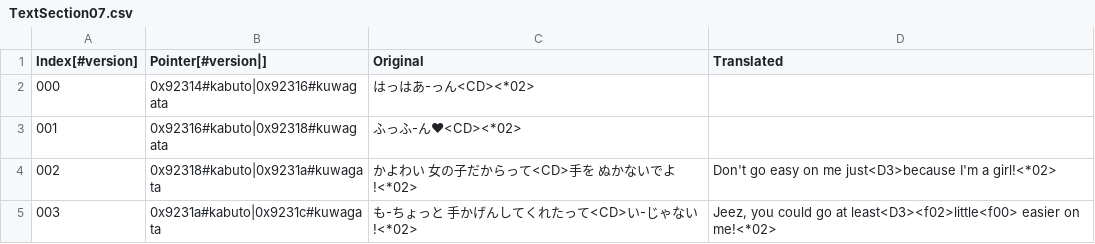
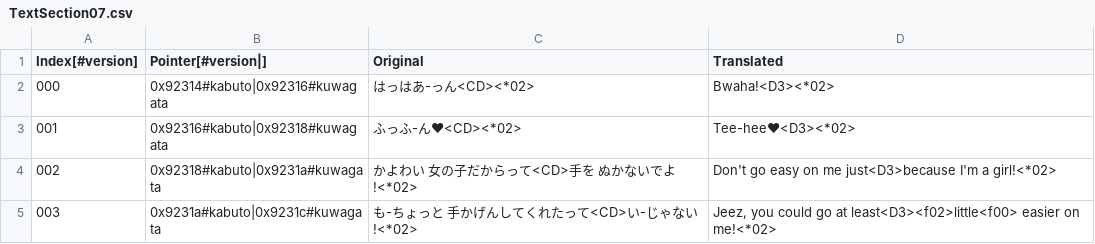
Before and after one commit to Medabots/medarot3, a CSV file: text/dialog/TextSection07.csv, drawn as a sheet; only a part is shown.

```diff
--- a/text/dialog/TextSection07.csv
+++ b/text/dialog/TextSection07.csv
@@ -1,4 +1,4 @@
 Index[#version],Pointer[#version|],Original,Translated
-000,0x92314#kabuto|0x92316#kuwagata,はっはあ-っん<CD><*02>,
-001,0x92316#kabuto|0x92318#kuwagata,ふっふ-ん♥<CD><*02>,
+000,0x92314#kabuto|0x92316#kuwagata,はっはあ-っん<CD><*02>,Bwaha!<D3><*02>
+001,0x92316#kabuto|0x92318#kuwagata,ふっふ-ん♥<CD><*02>,Tee-hee♥<D3><*02>
 002,0x92318#kabuto|0x9231a#kuwagata,かよわい 女の子だからって<CD>手を ぬかないでよ!<*02>,Don't go easy on me just<D3>because I'm a girl!<*02>
```
Also changed, not shown: text/dialog/TextSection09.csv, 4 other files.
